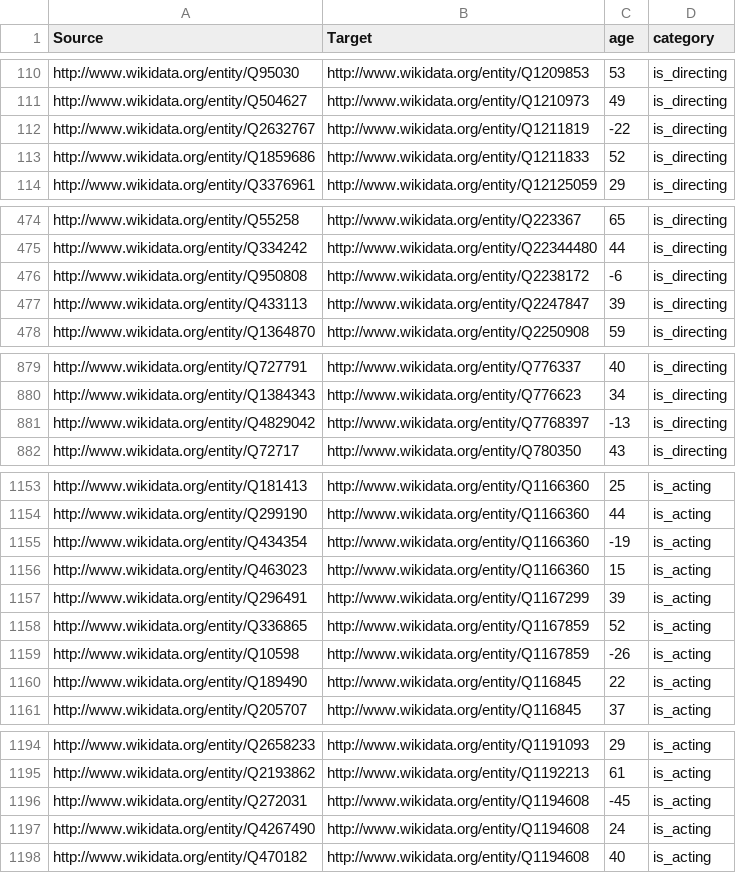
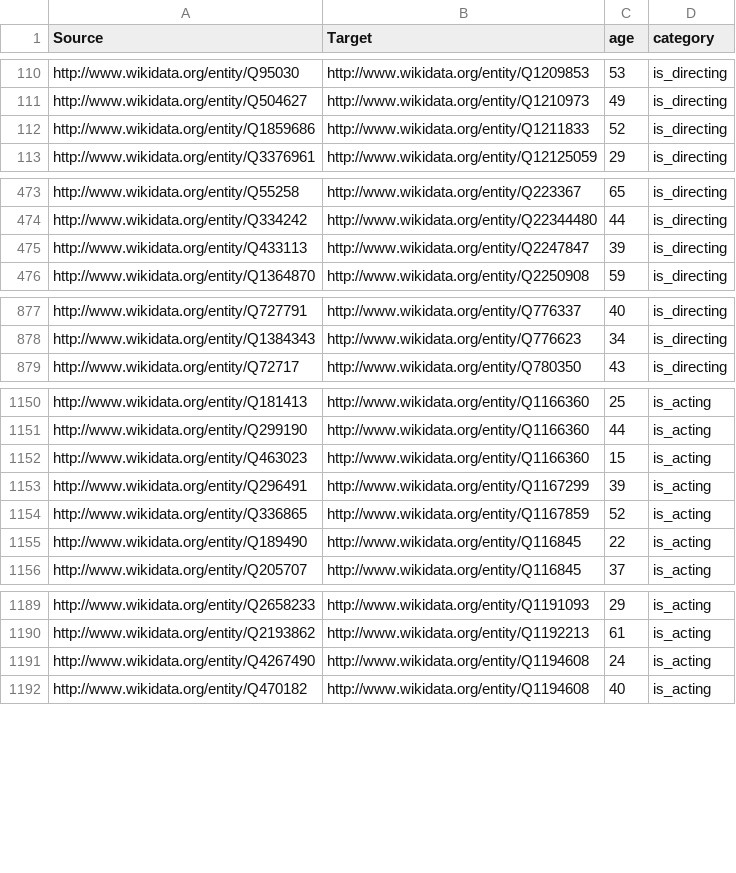
Before and after one commit to mikaelkalt/sna-movie-analysis, a CSV file: output/edges.csv, drawn as a sheet; only a part is shown, gaps mark what is left out; removed rows and columns are numbered as before the commit, all else as after; the diff covers the shown part only; the diff names each change by its address in the sheet, - before the commit and + after, or states it on an @@ line.

```diff
--- a/output/edges.csv
+++ b/output/edges.csv
-row 112: http://www.wikidata.org/entity/Q2632767 | http://www.wikidata.org/entity/Q1211819 | -22 | is_directing
-row 476: http://www.wikidata.org/entity/Q950808 | http://www.wikidata.org/entity/Q2238172 | -6 | is_directing
-row 881: http://www.wikidata.org/entity/Q4829042 | http://www.wikidata.org/entity/Q7768397 | -13 | is_directing
-row 1155: http://www.wikidata.org/entity/Q434354 | http://www.wikidata.org/entity/Q1166360 | -19 | is_acting
-row 1159: http://www.wikidata.org/entity/Q10598 | http://www.wikidata.org/entity/Q1167859 | -26 | is_acting
-row 1196: http://www.wikidata.org/entity/Q272031 | http://www.wikidata.org/entity/Q1194608 | -45 | is_acting
```
Also changed, not shown: 4 removed rows and 2 moved rows elsewhere in this file, output/nodes.csv, 1 other file.
